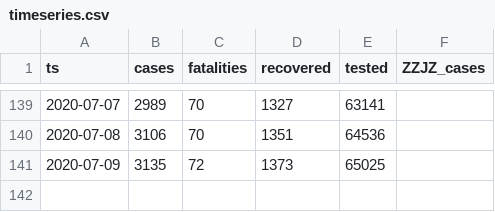
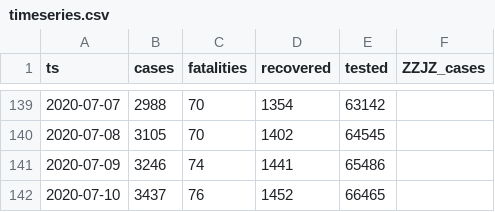
Before and after one commit to aleksandar-jovicic/COVID19-FBiH, a CSV file: timeseries.csv, drawn as a sheet; only a part is shown, gaps mark what is left out; the diff covers the shown part only.

```diff
--- a/timeseries.csv
+++ b/timeseries.csv
@@ -139,3 +139,4 @@ ts,cases,fatalities,recovered,tested,ZZJZ_cases
-2020-07-07,2989,70,1327,63141,
-2020-07-08,3106,70,1351,64536,
-2020-07-09,3135,72,1373,65025,
+2020-07-07,2988,70,1354,63142,
+2020-07-08,3105,70,1402,64545,
+2020-07-09,3246,74,1441,65486,
+2020-07-10,3437,76,1452,66465,
```
Also changed, not shown: 33 edited cells elsewhere in this file.
